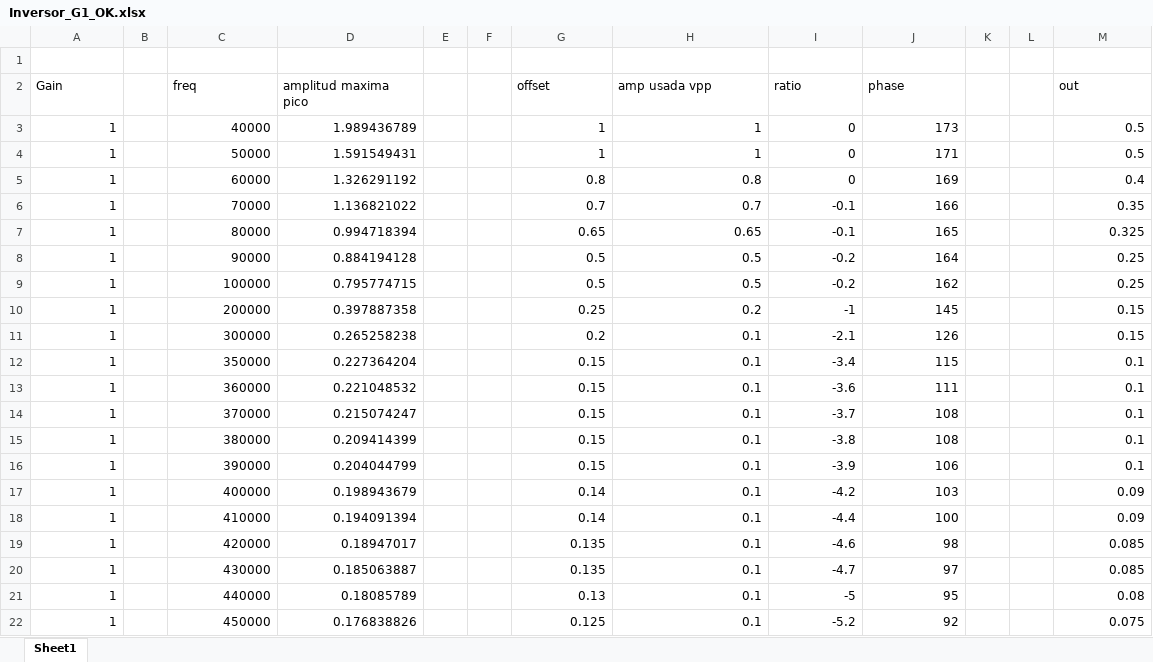
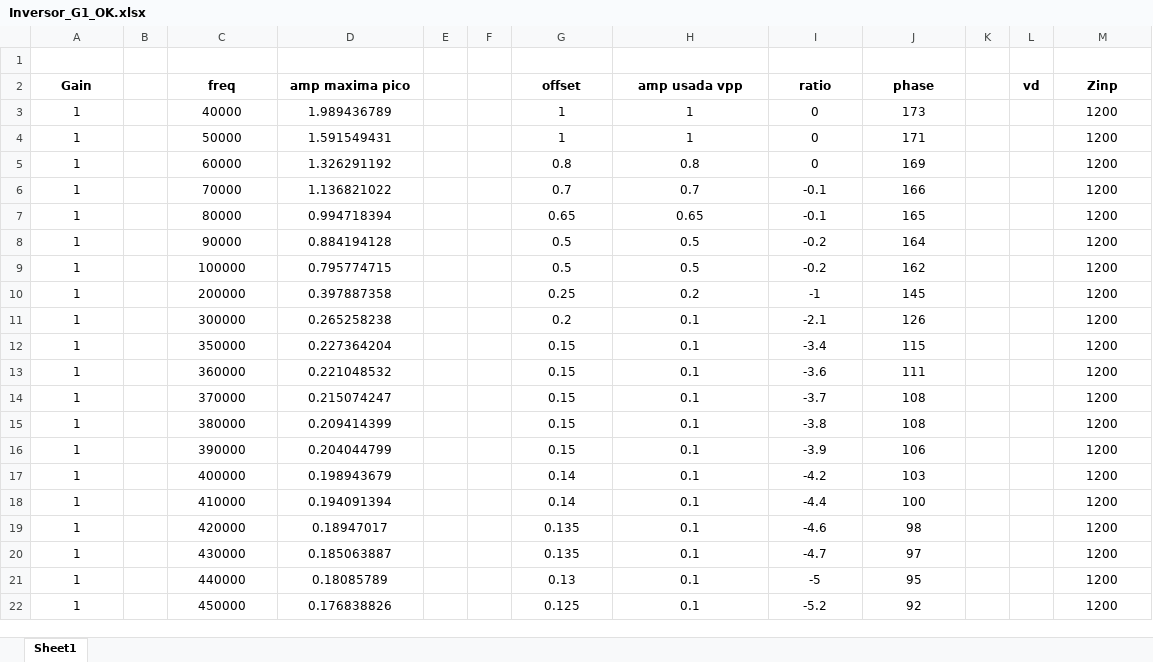
Before and after one commit to mregueira/InformesTC, an Excel workbook: TP2/Ej1_Bodes/Inversor_G1_OK.xlsx, sheet Sheet1, drawn as a sheet; values as stored, in another font and other column widths than the file's, no borders; the diff names each change by its address in the sheet, - before the commit and + after, or states it on an @@ line.

```diff
--- a/TP2/Ej1_Bodes/Inversor_G1_OK.xlsx (sheet Sheet1)
+++ b/TP2/Ej1_Bodes/Inversor_G1_OK.xlsx (sheet Sheet1)
@@ A2 bold: off → on, alignment: left → center @@
@@ C2:D2 bold: off → on, alignment: left → center @@
-D2: amplitud maxima pico
+D2: amp maxima pico
@@ G2:J2 bold: off → on, alignment: left → center @@
-L2: (empty)
+L2: vd
-M2: out
+M2: Zinp
@@ M2 bold: off → on, alignment: left → center @@
-A3:A22 alignment: right
+A3:A22 alignment: center
-C3:D22 alignment: right
+C3:D22 alignment: center
-G3:J22 alignment: right
+G3:J22 alignment: center
-M3:M4 (Zinp): 0.5
+M3:M4 (Zinp): 1200
-M3:M22 alignment: right
+M3:M22 alignment: center
-M5 (Zinp): 0.4
+M5 (Zinp): 1200
-M6 (Zinp): 0.35
+M6 (Zinp): 1200
-M7 (Zinp): 0.325
+M7 (Zinp): 1200
-M8:M9 (Zinp): 0.25
+M8:M9 (Zinp): 1200
-M10:M11 (Zinp): 0.15
+M10:M11 (Zinp): 1200
-M12:M16 (Zinp): 0.1
+M12:M16 (Zinp): 1200
-M17:M18 (Zinp): 0.09
+M17:M18 (Zinp): 1200
-M19:M20 (Zinp): 0.085
+M19:M20 (Zinp): 1200
-M21 (Zinp): 0.08
+M21 (Zinp): 1200
-M22 (Zinp): 0.075
+M22 (Zinp): 1200
```
Also changed, not shown: TP2/Ej1_Bodes/Inversor_G0.1_OK.xlsx, TP2/Ej1_Bodes/Inversor_G10_OK.xlsx, 3 other files.
